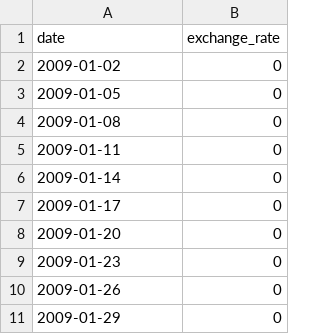
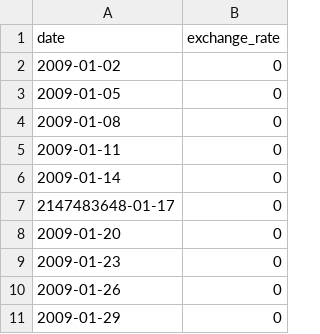
Before and after one commit to leske42/CPP09, a CSV file: ex00/data.csv, drawn as a sheet; only a part is shown.

```diff
--- a/ex00/data.csv
+++ b/ex00/data.csv
@@ -6,3 +6,3 @@ date,exchange_rate
 2009-01-14,0
-2009-01-17,0
+2147483648-01-17,0
 2009-01-20,0
```
Also changed, not shown: 6 other files.
